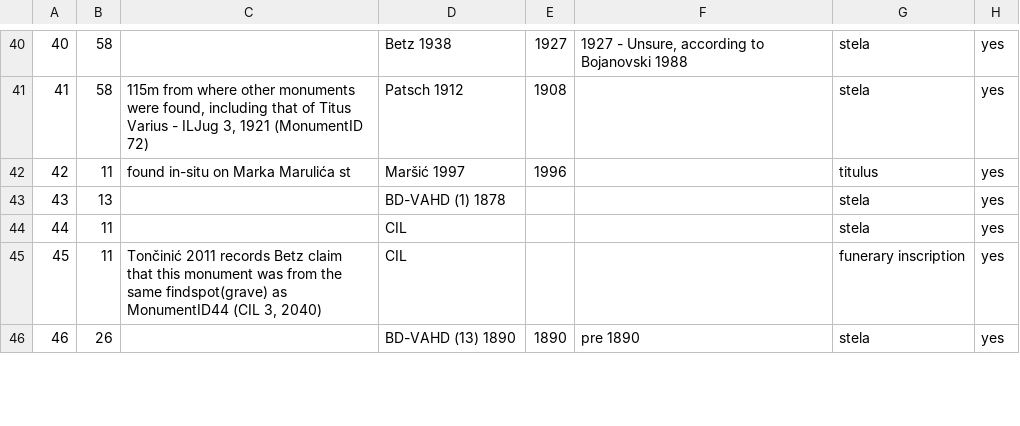
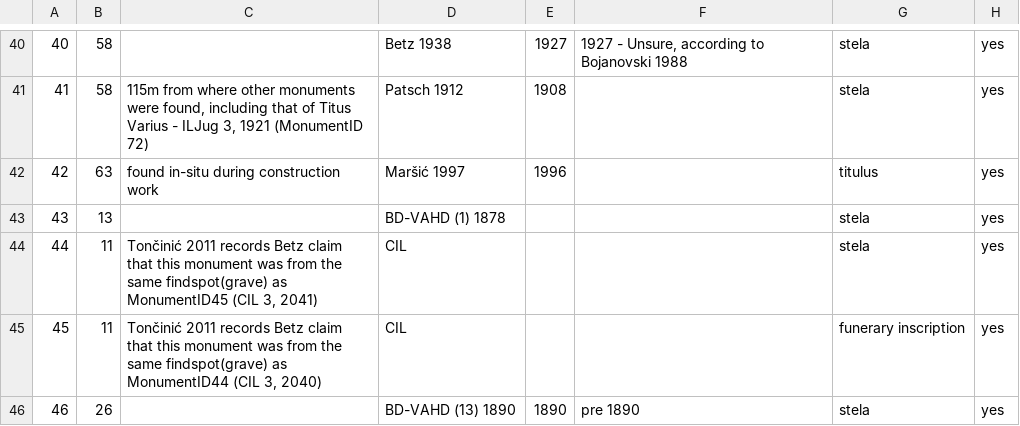
Before and after one commit to EwanSC/BromansCoopey, a CSV file: monument-spreadsheet.csv, drawn as a sheet; only a part is shown, gaps mark what is left out; the diff covers the shown part only; the diff names each change by its address in the sheet, - before the commit and + after, or states it on an @@ line.

Commit message:
fixing findspotID 1: done up to #11

```diff
--- a/monument-spreadsheet.csv
+++ b/monument-spreadsheet.csv
-B42: 11
+B42: 63
-C42: found in-situ on Marka Marulića st
+C42: found in-situ during construction work
-C44: (empty)
+C44: Tončinić 2011 records Betz claim that this monument was from the same findspot(grave) as MonumentID45 (CIL 3, 2041)
```
Also changed, not shown: 21 edited cells elsewhere in this file, 2 other files.
